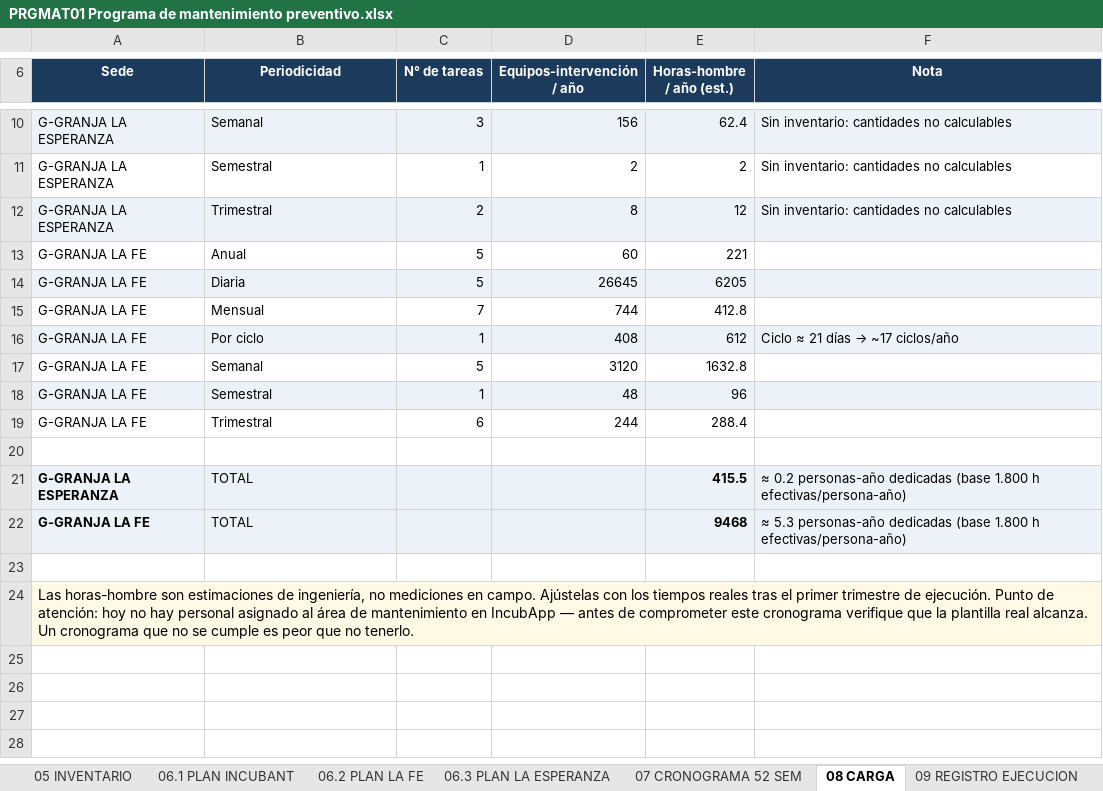
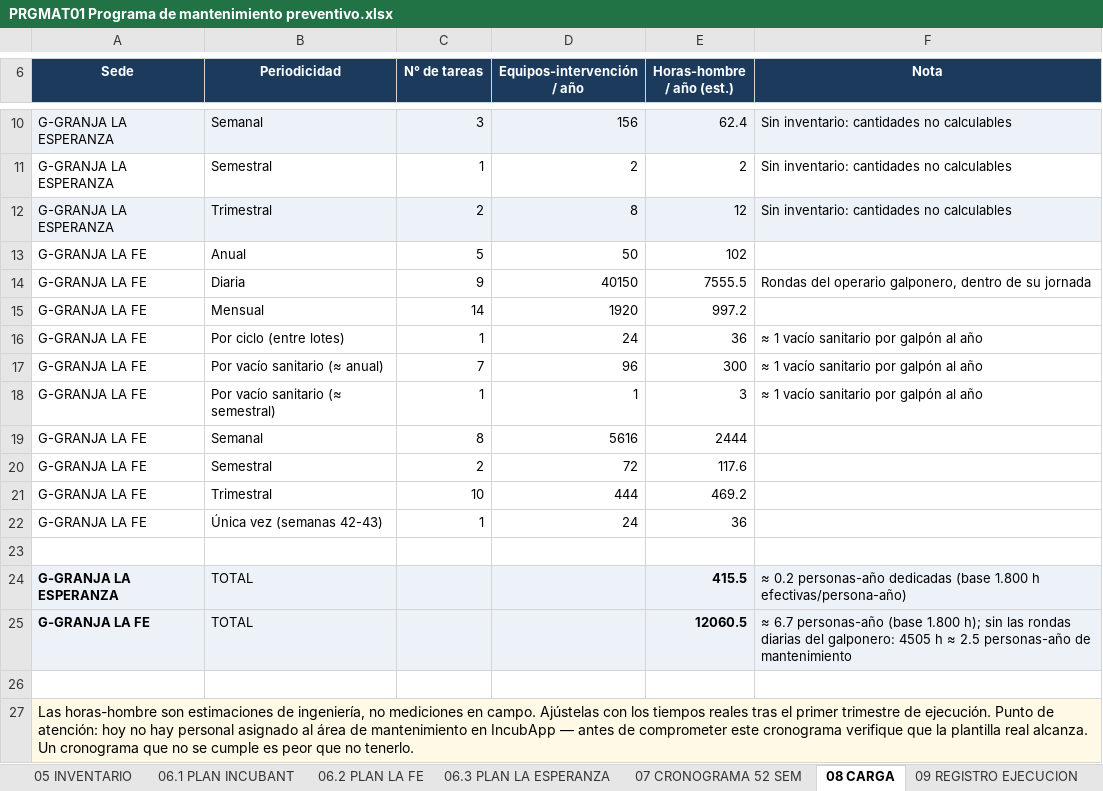
Before and after one commit to HenryStark866/IncubApp, an Excel workbook: src/assets/manuales/sig/PROCEDIMIENTOS/PRGMAT01 Programa de mantenimiento preventivo.xlsx, sheet 08 CARGA, drawn as a sheet; only a part is shown, gaps mark what is left out; values as stored, in another font and other column widths than the file's, no borders; addresses are those after the commit; the diff names each change by its address in the sheet, - before the commit and + after, or states it on an @@ line.

```diff
--- a/src/assets/manuales/sig/PROCEDIMIENTOS/PRGMAT01 Programa de mantenimiento preventivo.xlsx (sheet 08 CARGA)
+++ b/src/assets/manuales/sig/PROCEDIMIENTOS/PRGMAT01 Programa de mantenimiento preventivo.xlsx (sheet 08 CARGA)
-D13 (Equipos-intervención / año): 60
+D13 (Equipos-intervención / año): 50
-E13 (Horas-hombre / año (est.)): 221
+E13 (Horas-hombre / año (est.)): 102
-A14:F14 fill: #EDF2F8
+A14:F14 fill: none
-C14 (N° de tareas): 5
+C14 (N° de tareas): 9
-D14 (Equipos-intervención / año): 26645
+D14 (Equipos-intervención / año): 40150
-E14 (Horas-hombre / año (est.)): 6205
+E14 (Horas-hombre / año (est.)): 7555.5
-F14 (Nota): (empty)
+F14 (Nota): Rondas del operario galponero, dentro de su jornada
-C15 (N° de tareas): 7
+C15 (N° de tareas): 14
-D15 (Equipos-intervención / año): 744
+D15 (Equipos-intervención / año): 1920
-E15 (Horas-hombre / año (est.)): 412.8
+E15 (Horas-hombre / año (est.)): 997.2
-A16:F16 fill: #EDF2F8
+A16:F16 fill: none
-B16 (Periodicidad): Por ciclo
+B16 (Periodicidad): Por ciclo (entre lotes)
-D16 (Equipos-intervención / año): 408
+D16 (Equipos-intervención / año): 24
-E16 (Horas-hombre / año (est.)): 612
+E16 (Horas-hombre / año (est.)): 36
@@ F16 (Nota): Ciclo ≈ 21 días → ~17 ciclos/año → ≈ 1 vacío sanitario por galpón al año @@
+row 17: G-GRANJA LA FE | Por vacío sanitario (≈ anual) | 7 | 96 | 300 | ≈ 1 vacío sanitario por galpón al año
+row 18: G-GRANJA LA FE | Por vacío sanitario (≈ semestral) | 1 | 1 | 3 | ≈ 1 vacío sanitario por galpón al año
-C19 (N° de tareas): 5
+C19 (N° de tareas): 8
-D19 (Equipos-intervención / año): 3120
+D19 (Equipos-intervención / año): 5616
-E19 (Horas-hombre / año (est.)): 1632.8
+E19 (Horas-hombre / año (est.)): 2444
-A20:F20 fill: #EDF2F8
+A20:F20 fill: none
-C20 (N° de tareas): 1
+C20 (N° de tareas): 2
-D20 (Equipos-intervención / año): 48
+D20 (Equipos-intervención / año): 72
-E20 (Horas-hombre / año (est.)): 96
+E20 (Horas-hombre / año (est.)): 117.6
-C21 (N° de tareas): 6
+C21 (N° de tareas): 10
-D21 (Equipos-intervención / año): 244
+D21 (Equipos-intervención / año): 444
-E21 (Horas-hombre / año (est.)): 288.4
+E21 (Horas-hombre / año (est.)): 469.2
+row 22: G-GRANJA LA FE | Única vez (semanas 42-43) | 1 | 24 | 36
-E25 (Horas-hombre / año (est.)): 9468
+E25 (Horas-hombre / año (est.)): 12060.5
-F25 (Nota): ≈ 5.3 personas-año dedicadas (base 1.800 h efectivas/persona-año)
+F25 (Nota): ≈ 6.7 personas-año (base 1.800 h); sin las rondas diarias del galponero: 4505 h ≈ 2.5 personas-año de mantenimiento
```
Also changed, not shown: sheet 07 CRONOGRAMA 52 SEM, sheet 06.2 PLAN LA FE, sheet 05 INVENTARIO, sheet 13 CONTROL DE CAMBIOS, sheet 00 PORTADA, sheet 01 CONTENIDO, 2 more sheets, charts or pictures, 42 other files.
